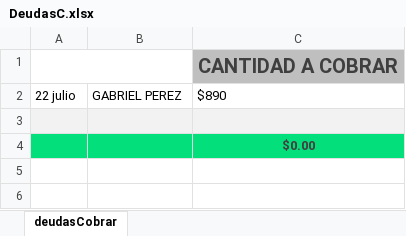
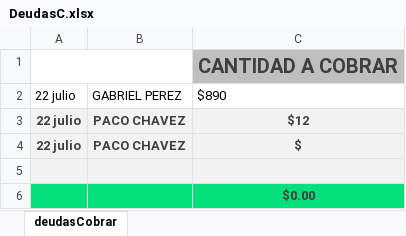
Before and after one commit to Alisbasa/EPIC-MOUNTAIN-SYSTEM, an Excel workbook: JavaApplication19/src/excel/DeudasC.xlsx, sheet deudasCobrar, drawn as a sheet; values as stored, in another font and other column widths than the file's, no borders; charts and pictures not drawn; the diff names each change by its address in the sheet, - before the commit and + after, or states it on an @@ line.

```diff
--- a/JavaApplication19/src/excel/DeudasC.xlsx (sheet deudasCobrar)
+++ b/JavaApplication19/src/excel/DeudasC.xlsx (sheet deudasCobrar)
+row 3: 22 julio | PACO CHAVEZ | $12
+row 4: 22 julio | PACO CHAVEZ | $
```
Also changed, not shown: charts or pictures, JavaApplication19/src/excel/DeudasP.xlsx, JavaApplication19/src/excel/Equipo.xlsx, 5 other files.
